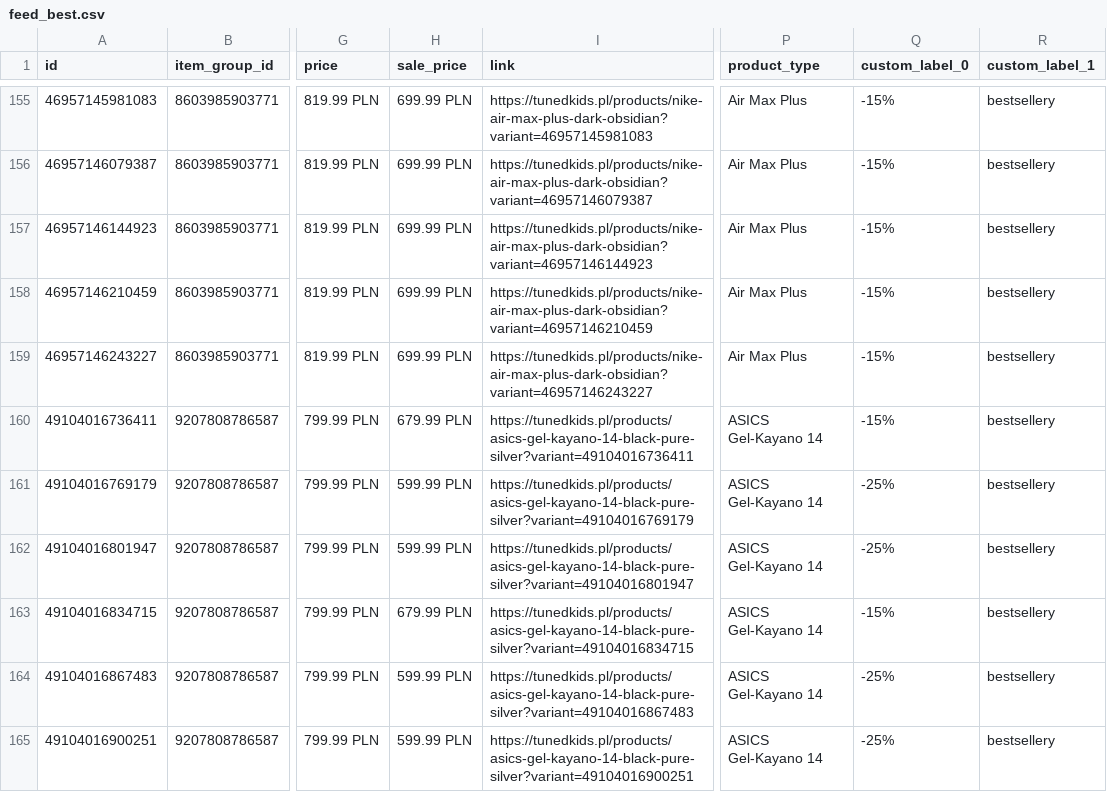
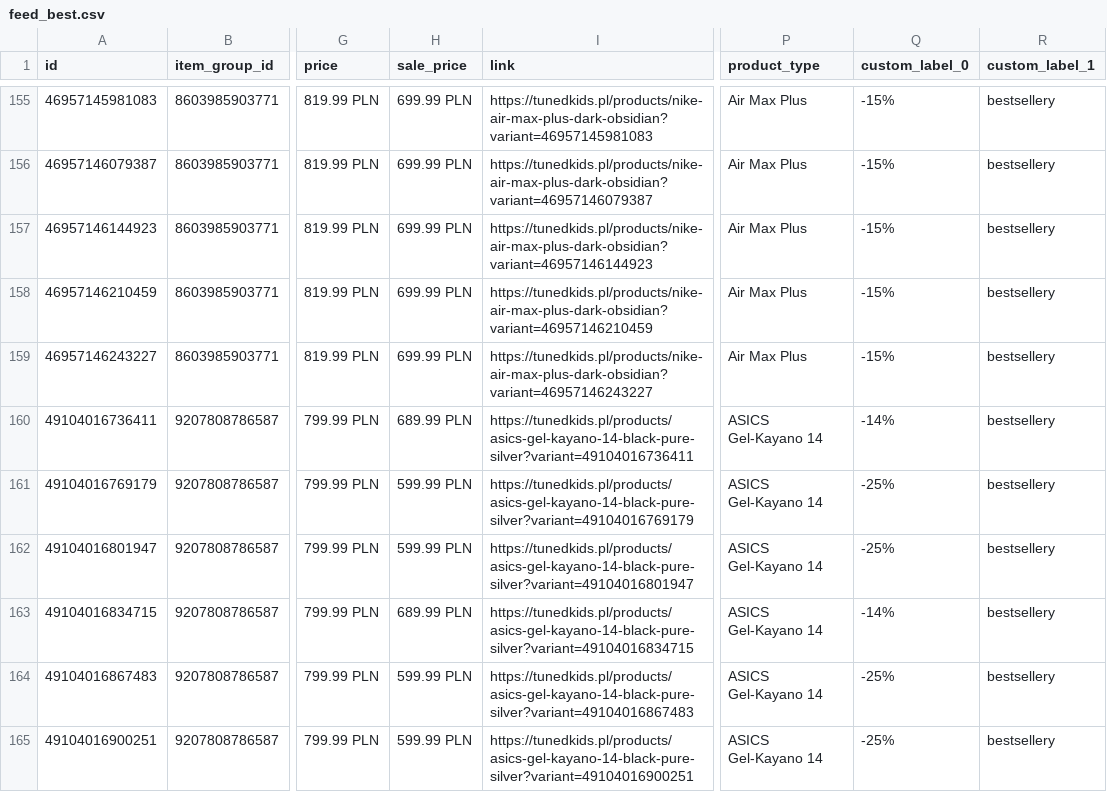
Before and after one commit to tunedkids/meta-katalog, a CSV file: feed_best.csv, drawn as a sheet; only a part is shown, gaps mark what is left out; the diff covers the shown part only; the diff names each change by its address in the sheet, - before the commit and + after, or states it on an @@ line.

```diff
--- a/feed_best.csv
+++ b/feed_best.csv
-H160 (sale_price): 679.99 PLN
+H160 (sale_price): 689.99 PLN
-Q160 (custom_label_0): -15%
+Q160 (custom_label_0): -14%
-H163 (sale_price): 679.99 PLN
+H163 (sale_price): 689.99 PLN
-Q163 (custom_label_0): -15%
+Q163 (custom_label_0): -14%
```
Also changed, not shown: 20 edited cells elsewhere in this file, feed.csv, 6 other files.
